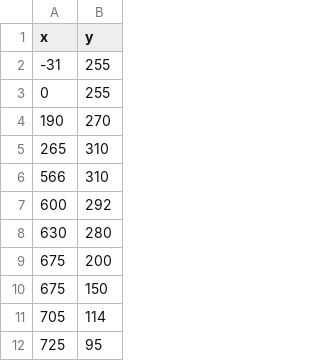
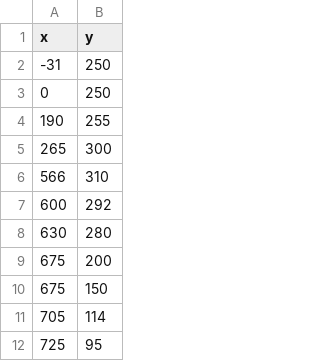
Before and after one commit to Adasg1/Python-Tower-Defence, a CSV file: src/assets/map/path.csv, drawn as a sheet; only a part is shown.

```diff
--- a/src/assets/map/path.csv
+++ b/src/assets/map/path.csv
@@ -1,6 +1,6 @@
 x,y
--31, 255
-0,255
-190,270
-265,310
+-31, 250
+0,250
+190,255
+265,300
 566,310
```
Also changed, not shown: 45 other files.
